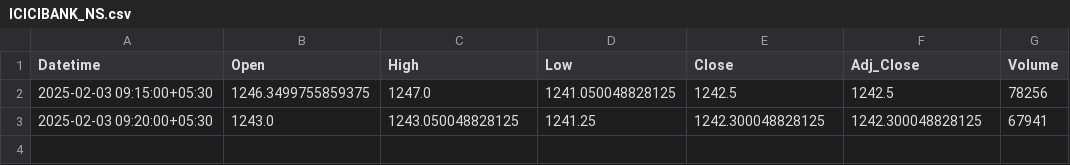
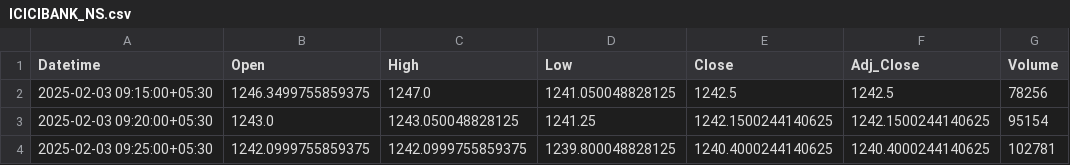
Before and after one commit to chiragpalan/stock_predictions_rnn_v2, a CSV file: temp_csv/ICICIBANK_NS.csv, drawn as a sheet.

```diff
--- a/temp_csv/ICICIBANK_NS.csv
+++ b/temp_csv/ICICIBANK_NS.csv
@@ -2,2 +2,3 @@ Datetime,Open,High,Low,Close,Adj_Close,Volume
 2025-02-03 09:15:00+05:30,1246.3499755859375,1247.0,1241.050048828125,1242.5,1242.5,78256
-2025-02-03 09:20:00+05:30,1243.0,1243.050048828125,1241.25,1242.300048828125,1242.300048828125,67941
+2025-02-03 09:20:00+05:30,1243.0,1243.050048828125,1241.25,1242.1500244140625,1242.1500244140625,95154
+2025-02-03 09:25:00+05:30,1242.0999755859375,1242.0999755859375,1239.800048828125,1240.4000244140625,1240.4000244140625,102781
```
Also changed, not shown: temp_csv/HDFCBANK_NS.csv, temp_csv/INFY_NS.csv, 3 other files.
